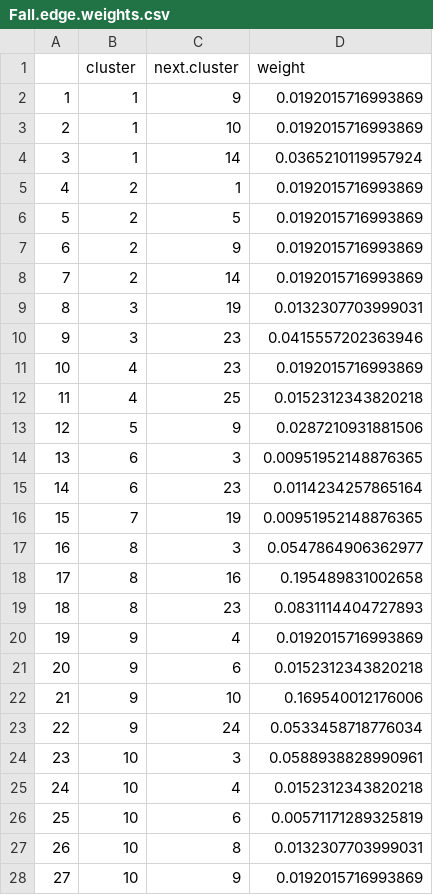
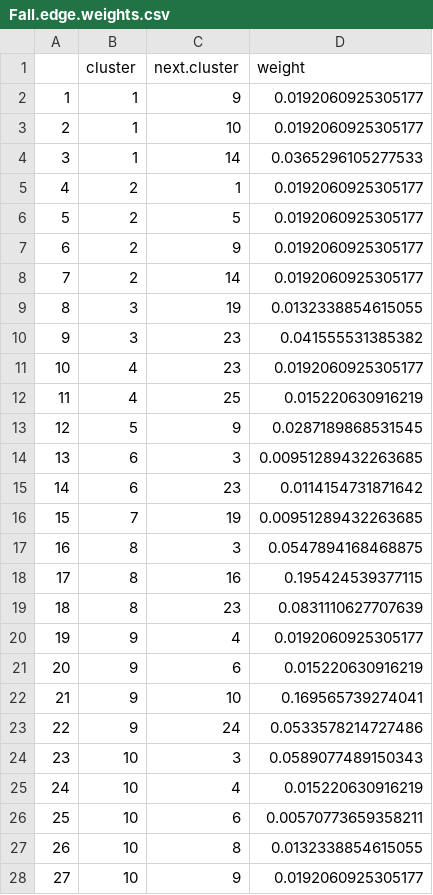
Before and after one commit to Pjefferyi/Blackpoll_Warbler_migration_network_Git, a CSV file: Network_construction/Fall.edge.weights.csv, drawn as a sheet; only a part is shown; the diff covers the shown part only.

```diff
--- a/Network_construction/Fall.edge.weights.csv
+++ b/Network_construction/Fall.edge.weights.csv
@@ -1,28 +1,28 @@
 "","cluster","next.cluster","weight"
-"1",1,9,0.0192015716993869
-"2",1,10,0.0192015716993869
-"3",1,14,0.0365210119957924
-"4",2,1,0.0192015716993869
-"5",2,5,0.0192015716993869
-"6",2,9,0.0192015716993869
-"7",2,14,0.0192015716993869
-"8",3,19,0.0132307703999031
-"9",3,23,0.0415557202363946
-"10",4,23,0.0192015716993869
-"11",4,25,0.0152312343820218
-"12",5,9,0.0287210931881506
-"13",6,3,0.00951952148876365
-"14",6,23,0.0114234257865164
-"15",7,19,0.00951952148876365
-"16",8,3,0.0547864906362977
-"17",8,16,0.195489831002658
-"18",8,23,0.0831114404727893
-"19",9,4,0.0192015716993869
-"20",9,6,0.0152312343820218
-"21",9,10,0.169540012176006
-"22",9,24,0.0533458718776034
-"23",10,3,0.0588938828990961
-"24",10,4,0.0152312343820218
-"25",10,6,0.00571171289325819
-"26",10,8,0.0132307703999031
-"27",10,9,0.0192015716993869
+"1",1,9,0.0192060925305177
+"2",1,10,0.0192060925305177
+"3",1,14,0.0365296105277533
+"4",2,1,0.0192060925305177
+"5",2,5,0.0192060925305177
+"6",2,9,0.0192060925305177
+"7",2,14,0.0192060925305177
+"8",3,19,0.0132338854615055
+"9",3,23,0.041555531385382
+"10",4,23,0.0192060925305177
+"11",4,25,0.015220630916219
+"12",5,9,0.0287189868531545
+"13",6,3,0.00951289432263685
+"14",6,23,0.0114154731871642
+"15",7,19,0.00951289432263685
+"16",8,3,0.0547894168468875
+"17",8,16,0.195424539377115
+"18",8,23,0.0831110627707639
+"19",9,4,0.0192060925305177
+"20",9,6,0.015220630916219
+"21",9,10,0.169565739274041
+"22",9,24,0.0533578214727486
+"23",10,3,0.0589077489150343
+"24",10,4,0.015220630916219
+"25",10,6,0.00570773659358211
+"26",10,8,0.0132338854615055
+"27",10,9,0.0192060925305177
```
Also changed, not shown: 56 edited cells elsewhere in this file, Network_construction/Spring.edge.weights.csv, Network_construction/Spring.node.metadata.csv, 7 other files.
